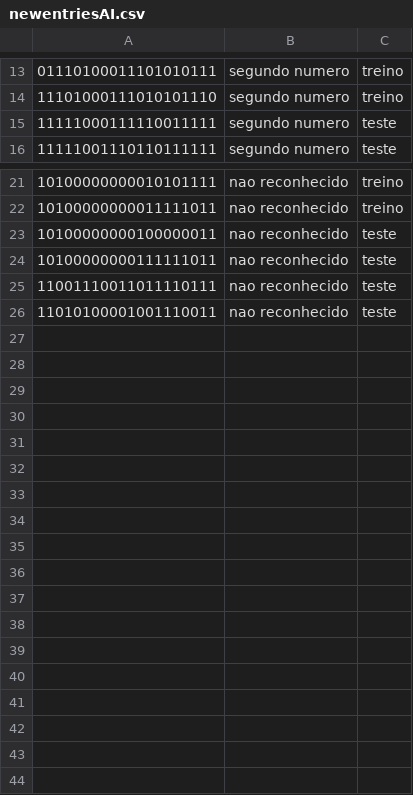
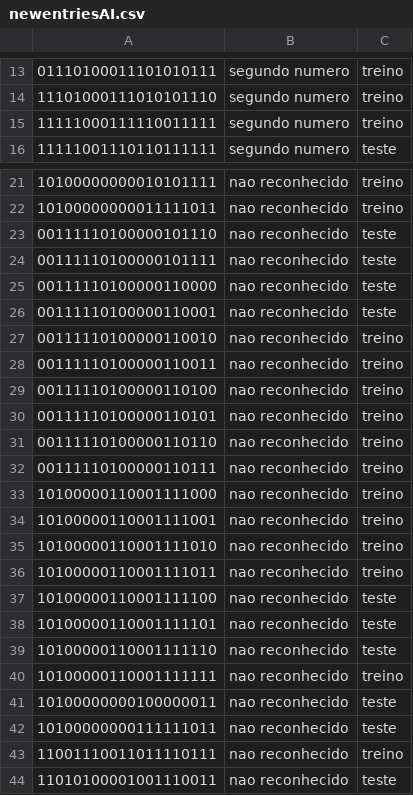
Before and after one commit to JacoNeto/mlp_dart, a CSV file: data/newentriesAI.csv, drawn as a sheet; only a part is shown, gaps mark what is left out; the diff covers the shown part only.

```diff
--- a/data/newentriesAI.csv
+++ b/data/newentriesAI.csv
@@ -14,3 +14,3 @@
 11101000111010101110,segundo numero,treino
-11111000111110011111,segundo numero,teste
+11111000111110011111,segundo numero,treino
 11111001110110111111,segundo numero,teste
@@ -22,5 +22,23 @@
 10100000000011111011,nao reconhecido,treino
+00111110100000101110,nao reconhecido,teste
+00111110100000101111,nao reconhecido,teste
+00111110100000110000,nao reconhecido,teste
+00111110100000110001,nao reconhecido,teste
+00111110100000110010,nao reconhecido,treino
+00111110100000110011,nao reconhecido,treino
+00111110100000110100,nao reconhecido,treino
+00111110100000110101,nao reconhecido,treino
+00111110100000110110,nao reconhecido,treino
+00111110100000110111,nao reconhecido,treino
+10100000110001111000,nao reconhecido,treino
+10100000110001111001,nao reconhecido,treino
+10100000110001111010,nao reconhecido,treino
+10100000110001111011,nao reconhecido,treino
+10100000110001111100,nao reconhecido,teste
+10100000110001111101,nao reconhecido,teste
+10100000110001111110,nao reconhecido,teste
+10100000110001111111,nao reconhecido,treino
 10100000000100000011,nao reconhecido,teste
 10100000000111111011,nao reconhecido,teste
-11001110011011110111,nao reconhecido,teste
+11001110011011110111,nao reconhecido,treino
 11010100001001110011,nao reconhecido,teste
```
Also changed, not shown: 4 edited cells elsewhere in this file, 4 other files.
